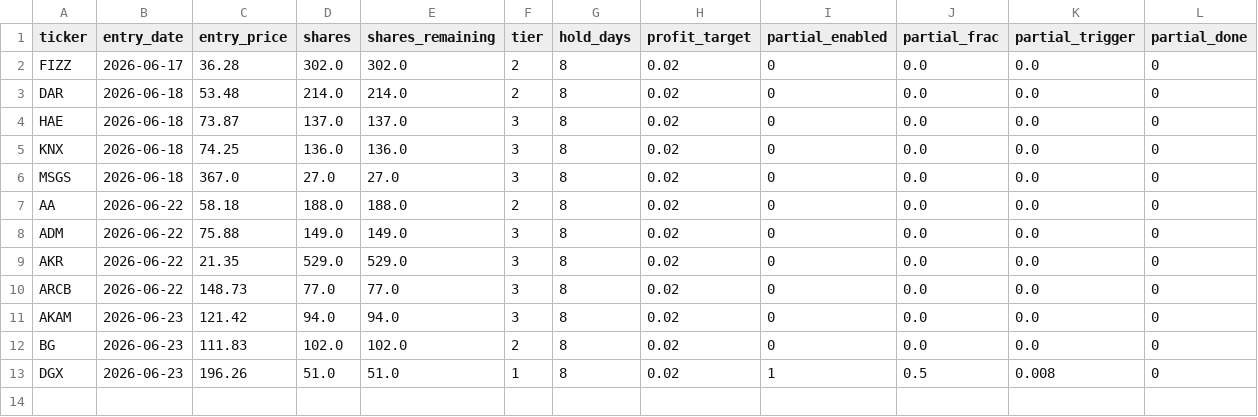
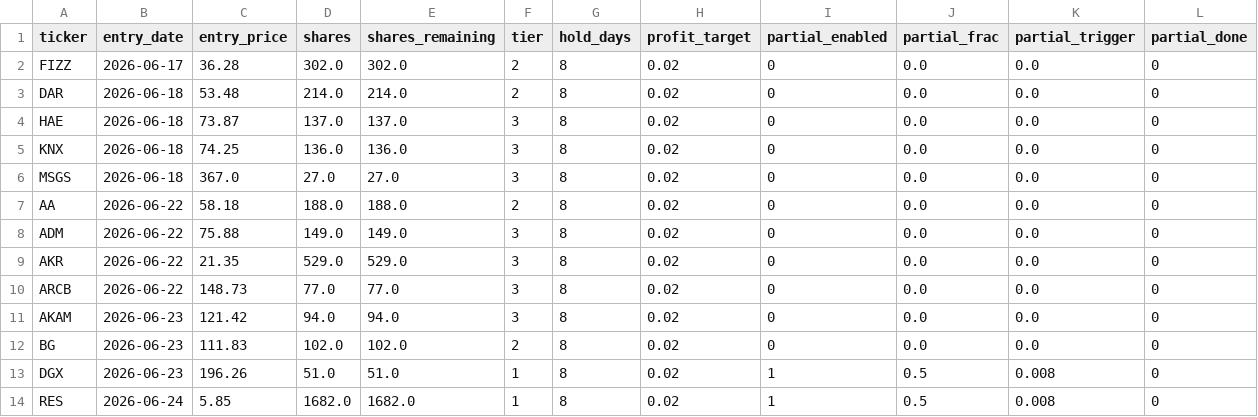
Before and after one commit to ckurau/naive-mean-reversion, a CSV file: paper_trading/open_positions.csv, drawn as a sheet; only a part is shown; rows hold the shown columns only; the diff names each change by its address in the sheet, - before the commit and + after, or states it on an @@ line.

Commit message:
paper trading update 2026-06-24

```diff
--- a/paper_trading/open_positions.csv
+++ b/paper_trading/open_positions.csv
+row 14: RES | 2026-06-24 | 5.85 | 1682.0 | 1682.0 | 1 | 8 | 0.02 | 1 | 0.5 | 0.008 | 0
```
Also changed, not shown: paper_trading/trades.csv, 1 other file.
